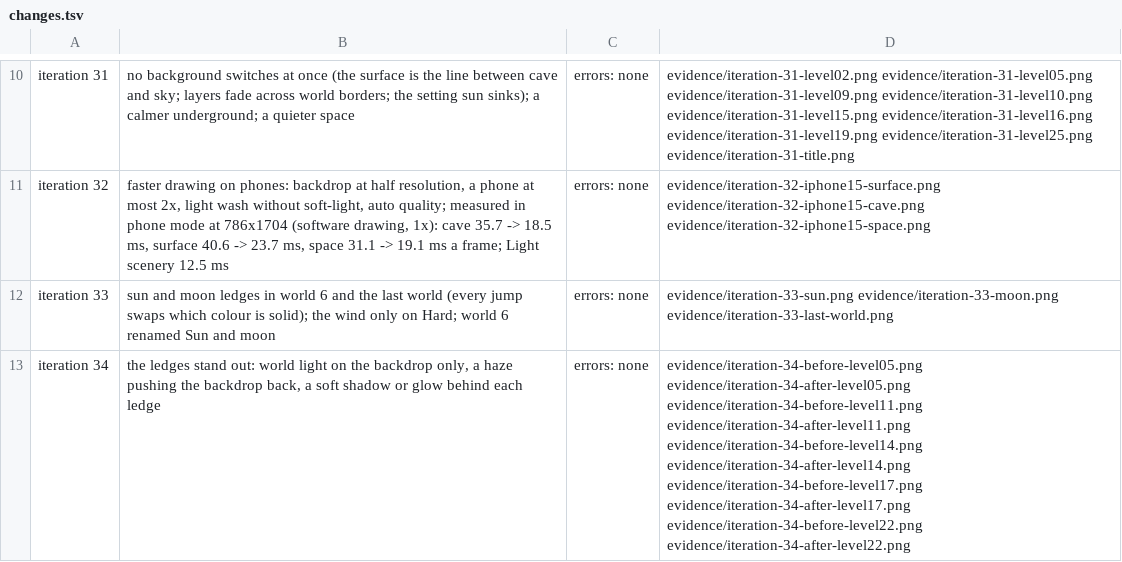
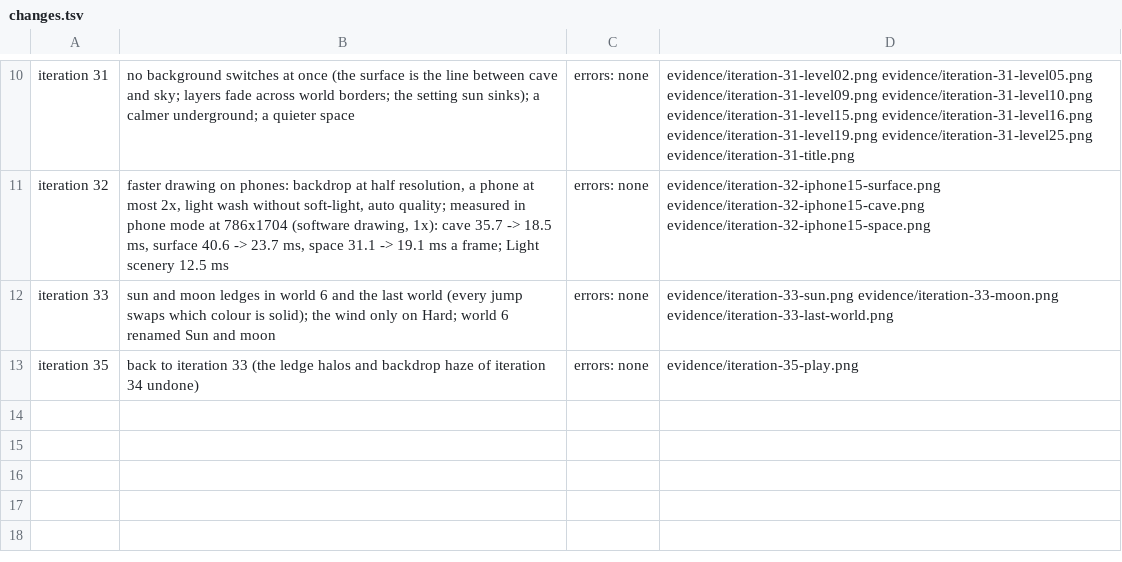
Before and after one commit to glultra/sarkawtni-barz, a TSV file: prototypes/long-climb/evidence/changes.tsv, drawn as a sheet; only a part is shown, gaps mark what is left out.

```diff
--- a/prototypes/long-climb/evidence/changes.tsv
+++ b/prototypes/long-climb/evidence/changes.tsv
@@ -12,2 +12,2 @@ iteration 32	faster drawing on phones: backdrop at half resolution, a phone at m
 iteration 33	sun and moon ledges in world 6 and the last world (every jump swaps which colour is solid); the wind only on Hard; world 6 renamed Sun and moon	errors: none	evidence/iteration-33-sun.png evidence/iteration-33-moon.png evidence/iteration-33-last-world.png
-iteration 34	the ledges stand out: world light on the backdrop only, a haze pushing the backdrop back, a soft shadow or glow behind each ledge	errors: none	evidence/iteration-34-before-level05.png evidence/iteration-34-after-level05.png evidence/iteration-34-before-level11.png evidence/iteration-34-after-level11.png evidence/iteration-34-before-level14.png evidence/iteration-34-after-level14.png evidence/iteration-34-before-level17.png evidence/iteration-34-after-level17.png evidence/iteration-34-before-level22.png evidence/iteration-34-after-level22.png
+iteration 35	back to iteration 33 (the ledge halos and backdrop haze of iteration 34 undone)	errors: none	evidence/iteration-35-play.png
```
Also changed, not shown: 14 other files.
